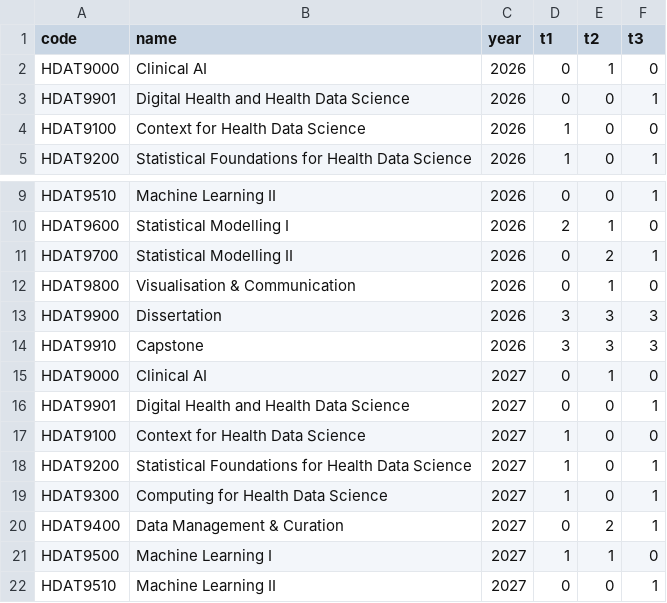
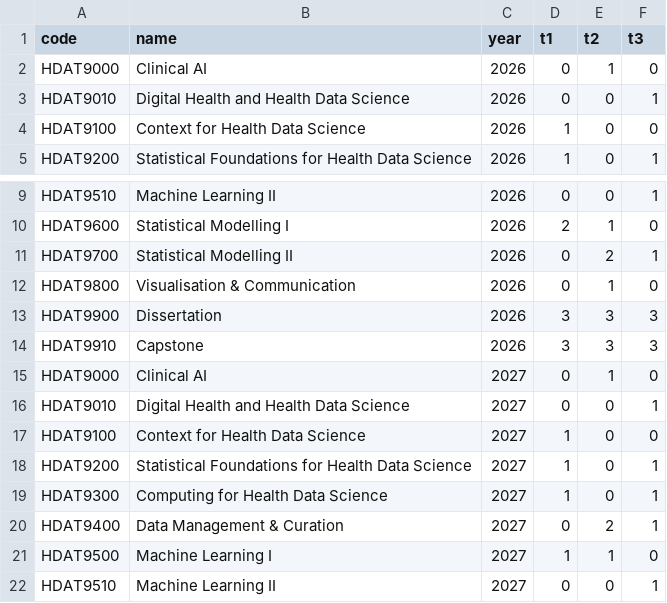
Before and after one commit to hds-teaching-cbdrh-med-unsw-edu-au/hds-hub, a CSV file: www/schedule.csv, drawn as a sheet; only a part is shown, gaps mark what is left out.

```diff
--- a/www/schedule.csv
+++ b/www/schedule.csv
@@ -2,3 +2,3 @@ code,name,year,t1,t2,t3
 HDAT9000,Clinical AI,2026,0,1,0
-HDAT9901, Digital Health and Health Data Science,2026,0,0,1
+HDAT9010, Digital Health and Health Data Science,2026,0,0,1
 HDAT9100,Context for Health Data Science,2026,1,0,0
@@ -15,3 +15,3 @@ HDAT9910,Capstone,2026,3,3,3
 HDAT9000,Clinical AI,2027,0,1,0
-HDAT9901, Digital Health and Health Data Science,2027,0,0,1
+HDAT9010, Digital Health and Health Data Science,2027,0,0,1
 HDAT9100,Context for Health Data Science,2027,1,0,0
```
Also changed, not shown: 16 other files.
